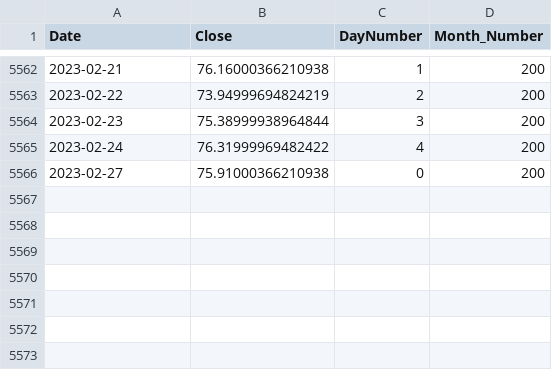
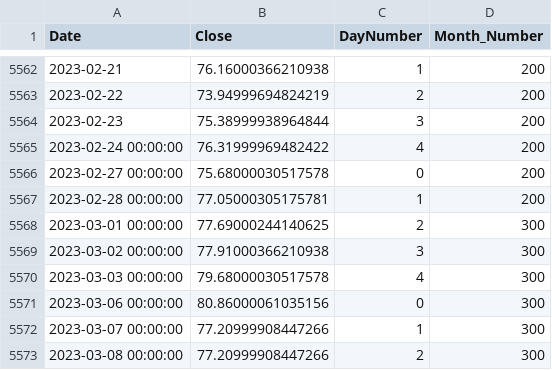
Before and after one commit to eduardo-trejo-es/LSTM_minute_Capital_API, a CSV file: FFT_added_LSTM_All_In_Close_Out_all_relu_added_HG_X/DatasetGen/CRUDE_OIL/CRUDE_OIL_Data_And_month.csv, drawn as a sheet; only a part is shown, gaps mark what is left out.

```diff
--- a/FFT_added_LSTM_All_In_Close_Out_all_relu_added_HG_X/DatasetGen/CRUDE_OIL/CRUDE_OIL_Data_And_month.csv
+++ b/FFT_added_LSTM_All_In_Close_Out_all_relu_added_HG_X/DatasetGen/CRUDE_OIL/CRUDE_OIL_Data_And_month.csv
@@ -5564,3 +5564,10 @@ Date,Close,DayNumber,Month_Number
 2023-02-23,75.38999938964844,3,200
-2023-02-24,76.31999969482422,4,200
-2023-02-27,75.91000366210938,0,200
+2023-02-24 00:00:00,76.31999969482422,4,200
+2023-02-27 00:00:00,75.68000030517578,0,200
+2023-02-28 00:00:00,77.05000305175781,1,200
+2023-03-01 00:00:00,77.69000244140625,2,300
+2023-03-02 00:00:00,77.91000366210938,3,300
+2023-03-03 00:00:00,79.68000030517578,4,300
+2023-03-06 00:00:00,80.86000061035156,0,300
+2023-03-07 00:00:00,77.20999908447266,1,300
+2023-03-08 00:00:00,77.20999908447266,2,300
```
Also changed, not shown: FFT_added_LSTM_All_In_Close_Out_all_relu_added_HG_X/DatasetGen/CRUDE_OIL/CRUDE_OIL_CloseFFT_1800.csv, FFT_added_LSTM_All_In_Close_Out_all_relu_added_HG_X/DatasetGen/CRUDE_OIL/CRUDE_OIL_Data_And_year.csv, 10 other files.
